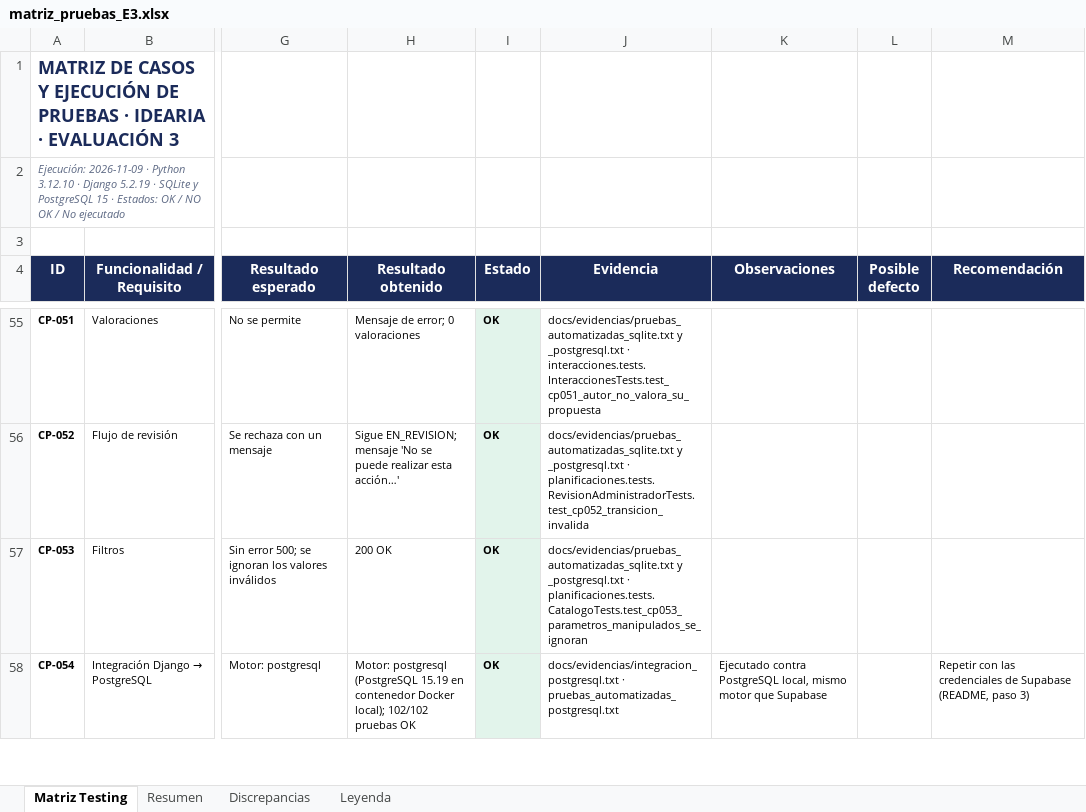
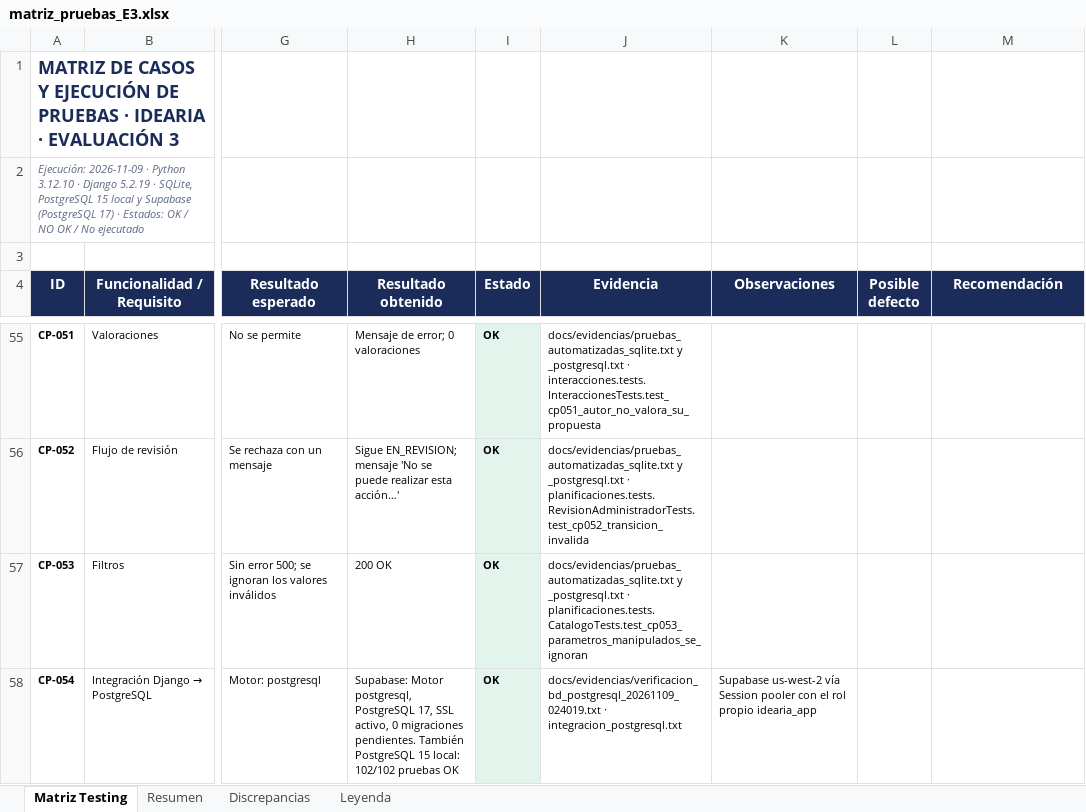
Before and after one commit to LuisChiguay-IEI/idearia, an Excel workbook: docs/pruebas/matriz_pruebas_E3.xlsx, sheet Matriz Testing, drawn as a sheet; only a part is shown, gaps mark what is left out; values as stored, in another font and other column widths than the file's, no borders; the diff covers the shown part only; the diff names each change by its address in the sheet, - before the commit and + after, or states it on an @@ line.

Commit message:
Conecta Idearia a Supabase y optimiza el rendimiento con el pooler
- Migraciones y datos aplicados en Supabase (PostgreSQL 17, Session pooler, SSL)
- Usuario de BD propio idearia_app y migración que activa RLS en PostgreSQL
- DISABLE_SERVER_SIDE_CURSORS y caché de catálogos de filtros (11 -> 7 consultas)
- CP-055 OK: registro desde la app visible en Supabase (consulta SQL directa)
- CP-061 NO OK (runserver, 0,2 s por consulta a us-west-2) y CP-062 OK (conexiones persistentes)
- Plan, matriz, README y documentación actualizados con resultados y discrepancias

```diff
--- a/docs/pruebas/matriz_pruebas_E3.xlsx (sheet Matriz Testing)
+++ b/docs/pruebas/matriz_pruebas_E3.xlsx (sheet Matriz Testing)
-A2 (ID): …5.2.19 · SQLite y PostgreSQL 15 · Estados:…
+A2 (ID): …5.2.19 · SQLite, PostgreSQL 15 local y Supabase (PostgreSQL 17) · Estados:…
-H58 (Resultado obtenido): Motor: postgresql (PostgreSQL 15.19 en contenedor Docker local); 102/102 pruebas…
+H58 (Resultado obtenido): Supabase: Motor postgresql, PostgreSQL 17, SSL activo, 0 migraciones pendientes. También PostgreSQL 15 local: 102/102 pruebas…
-J58 (Evidencia): docs/evidencias/integracion_postgresql.txt · pruebas_automatizadas_postgresql.txt
+J58 (Evidencia): docs/evidencias/verificacion_bd_postgresql_20261109_024019.txt · integracion_postgresql.txt
-K58 (Observaciones): Ejecutado contra PostgreSQL local, mismo motor que Supabase
+K58 (Observaciones): Supabase us-west-2 vía Session pooler con el rol propio idearia_app
-M58 (Recomendación): Repetir con las credenciales de Supabase (README, paso 3)
+M58 (Recomendación): (empty)
```
Also changed, not shown: 2 added rows, 9 edited cells and cell formats elsewhere in this sheet, sheet Resumen, sheet Discrepancias, 26 other files.
